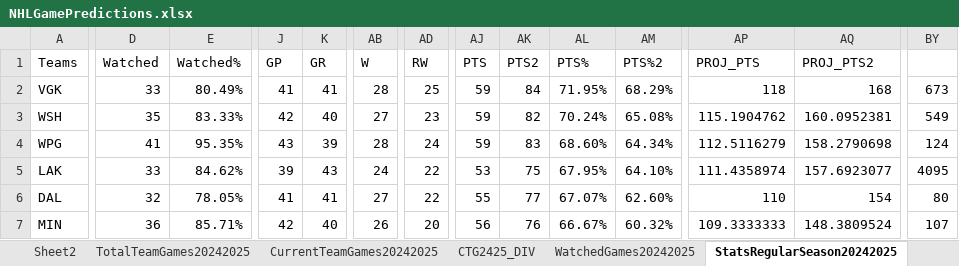
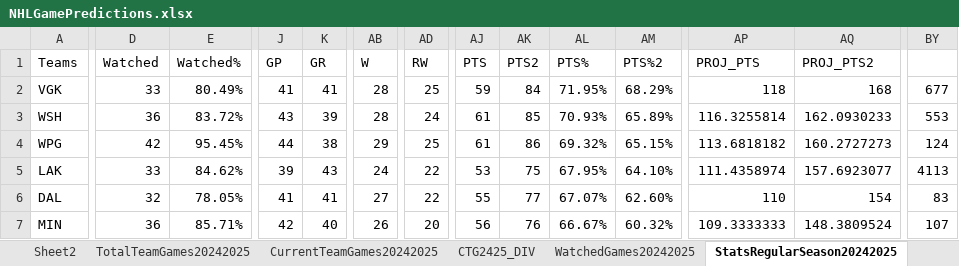
Before and after one commit to abriggs914/Coding_Practice, an Excel workbook: Python/Jerseys/NHLGamePredictions.xlsx, sheet StatsRegularSeason20242025, drawn as a sheet; only a part is shown, gaps mark what is left out; values as stored, in another font and other column widths than the file's, no borders; conditional formats and table styles not drawn; the diff covers the shown part only; the diff names each change by its address in the sheet, - before the commit and + after, or states it on an @@ line.

```diff
--- a/Python/Jerseys/NHLGamePredictions.xlsx (sheet StatsRegularSeason20242025)
+++ b/Python/Jerseys/NHLGamePredictions.xlsx (sheet StatsRegularSeason20242025)
-BY2: 673
+BY2: 677
-D3 (Watched): 35
+D3 (Watched): 36
-E3 (Watched%): 83.33%
+E3 (Watched%): 83.72%
-J3 (GP): 42
+J3 (GP): 43
-K3 (GR): 40
+K3 (GR): 39
-AB3 (W): 27
+AB3 (W): 28
-AD3 (RW): 23
+AD3 (RW): 24
-AJ3:AJ4 (PTS): 59
+AJ3:AJ4 (PTS): 61
-AK3 (PTS2): 82
+AK3 (PTS2): 85
-AL3 (PTS%): 70.24%
+AL3 (PTS%): 70.93%
-AM3 (PTS%2): 65.08%
+AM3 (PTS%2): 65.89%
-AP3 (PROJ_PTS): 115.1904762
+AP3 (PROJ_PTS): 116.3255814
-AQ3 (PROJ_PTS2): 160.0952381
+AQ3 (PROJ_PTS2): 162.0930233
-BY3: 549
+BY3: 553
-D4 (Watched): 41
+D4 (Watched): 42
-E4 (Watched%): 95.35%
+E4 (Watched%): 95.45%
-J4 (GP): 43
+J4 (GP): 44
-K4 (GR): 39
+K4 (GR): 38
-AB4 (W): 28
+AB4 (W): 29
-AD4 (RW): 24
+AD4 (RW): 25
-AK4 (PTS2): 83
+AK4 (PTS2): 86
-AL4 (PTS%): 68.60%
+AL4 (PTS%): 69.32%
-AM4 (PTS%2): 64.34%
+AM4 (PTS%2): 65.15%
-AP4 (PROJ_PTS): 112.5116279
+AP4 (PROJ_PTS): 113.6818182
-AQ4 (PROJ_PTS2): 158.2790698
+AQ4 (PROJ_PTS2): 160.2727273
-BY5: 4095
+BY5: 4113
-BY6: 80
+BY6: 83
```
Also changed, not shown: 4 added rows, 4 removed rows and 205 edited cells elsewhere in this sheet, sheet Sheet2, sheet Sheet1, sheet DataRegularSeason20242025, sheet Sheet4, sheet CTG2425_DIV, sheet CurrentTeamGames20242025, 1 more sheet, formulas that keep their value, charts or pictures, 5 other files.
